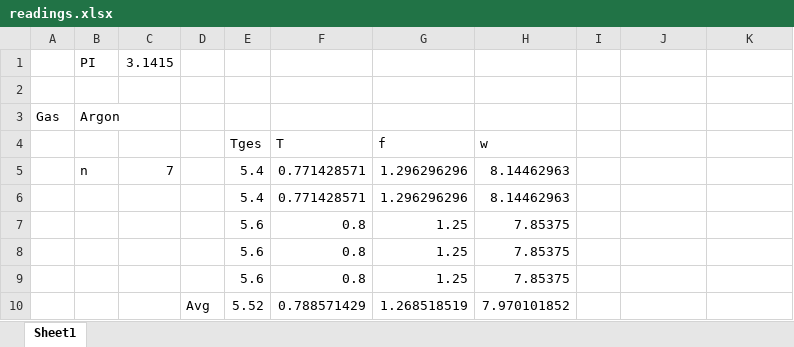
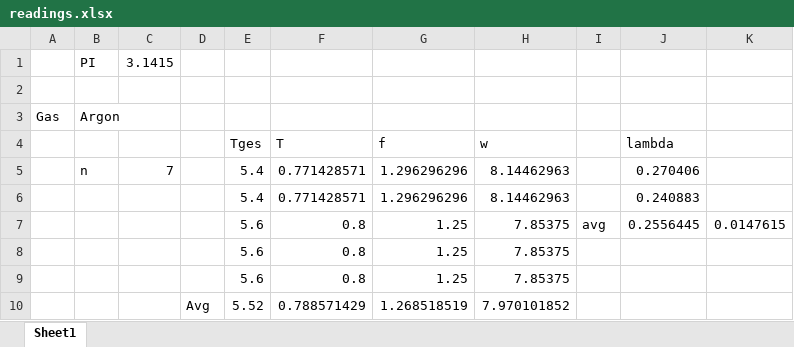
Before and after one commit to HappyEmu/physics-reports, an Excel workbook: exp11/data/readings.xlsx, sheet Sheet1, drawn as a sheet; only a part is shown; values as stored, in another font and other column widths than the file's, no borders; the diff names each change by its address in the sheet, - before the commit and + after, or states it on an @@ line.

Commit message:
add things 	new file:   exp11/data/fits_ar_1.nb 	new file:   exp11/data/fits_ar_2.nb 	renamed:    exp11/data/fits.nb -> exp11/data/fits_co2_1.nb 	new file:   exp11/data/fits_co2_2.nb 	new file:   exp11/data/fits_n_1.nb 	new file:   exp11/data/fits_n_2.nb 	modified:   exp11/data/oscillations.xlsx 	modified:   exp11/data/readings.xlsx

```diff
--- a/exp11/data/readings.xlsx (sheet Sheet1)
+++ b/exp11/data/readings.xlsx (sheet Sheet1)
-J4: (empty)
+J4: lambda
-J5 (lambda): (empty)
+J5 (lambda): 0.270406
-J6 (lambda): (empty)
+J6 (lambda): 0.240883
-I7: (empty)
+I7: avg
-J7 (lambda): (empty)
+J7 (lambda): 0.2556445
-K7: (empty)
+K7: 0.0147615
```
Also changed, not shown: exp11/data/oscillations.xlsx, 6 other files.
